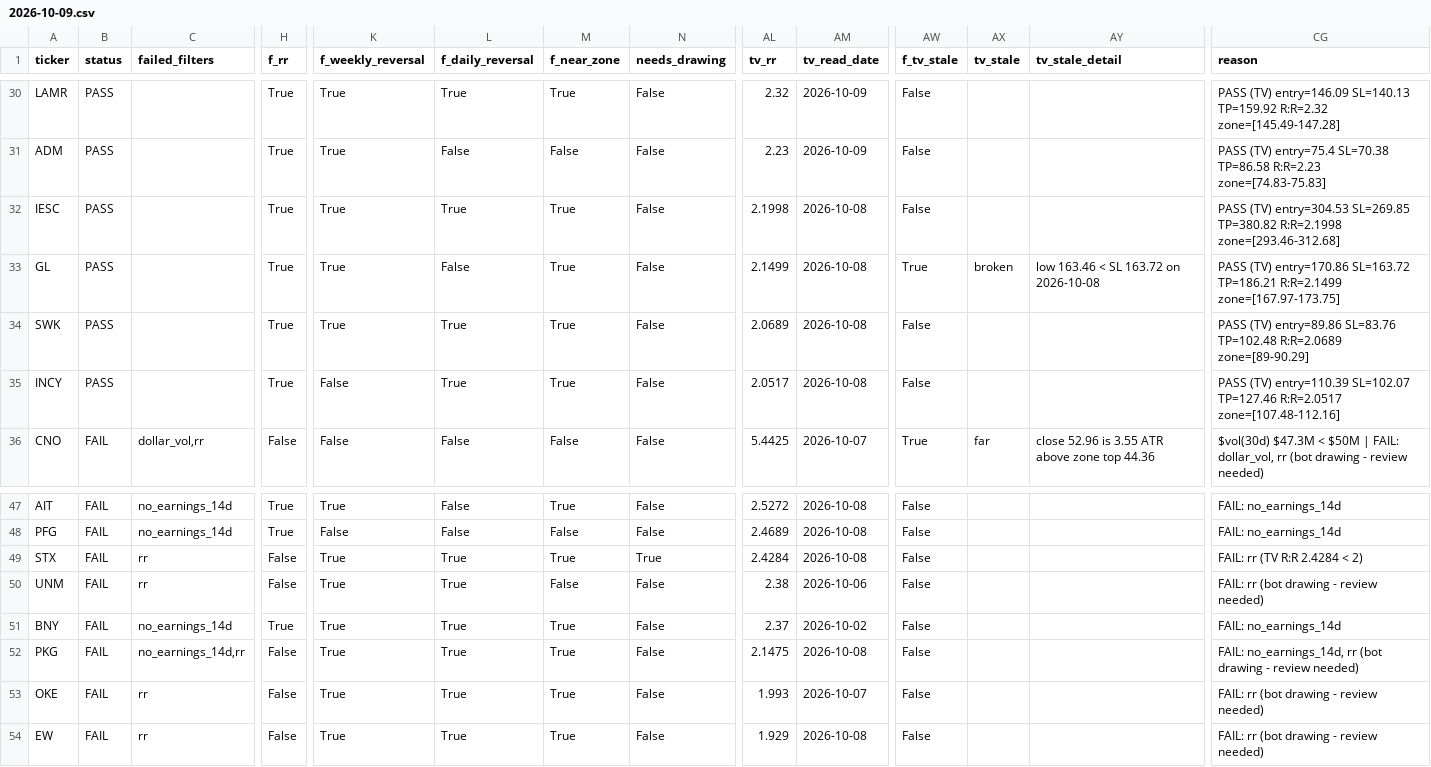
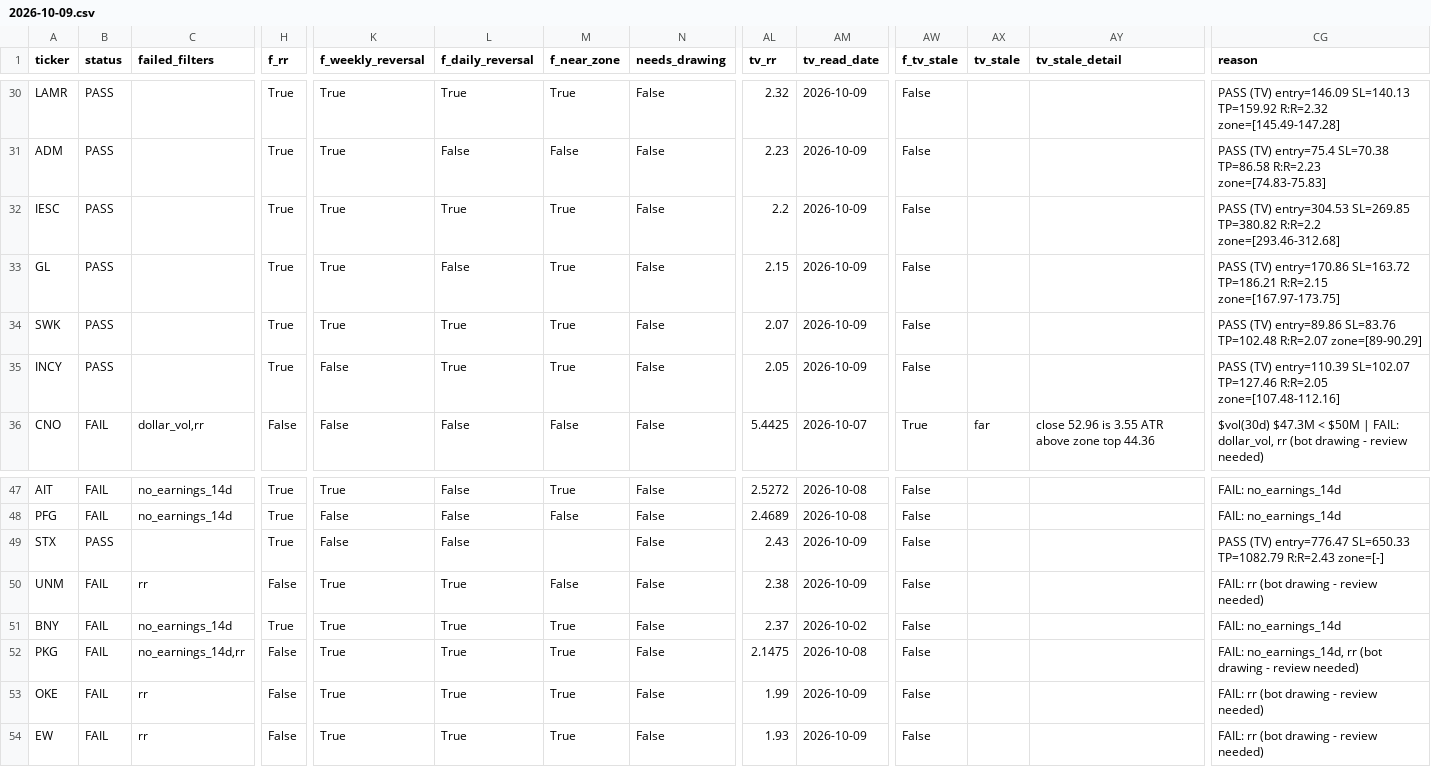
Before and after one commit to azran4u/stock-retest-scanner, a CSV file: historical-reports/2026-10-09.csv, drawn as a sheet; only a part is shown, gaps mark what is left out; the diff covers the shown part only; the diff names each change by its address in the sheet, - before the commit and + after, or states it on an @@ line.

Commit message:
Nightly TV read batch 3/6

```diff
--- a/historical-reports/2026-10-09.csv
+++ b/historical-reports/2026-10-09.csv
-AL32 (tv_rr): 2.1998
+AL32 (tv_rr): 2.2
-AM32:AM35 (tv_read_date): 2026-10-08
+AM32:AM35 (tv_read_date): 2026-10-09
-CG32 (reason): …SL=269.85 TP=380.82 R:R=2.1998 zone=[293.46-312.68]
+CG32 (reason): …SL=269.85 TP=380.82 R:R=2.2 zone=[293.46-312.68]
-AL33 (tv_rr): 2.1499
+AL33 (tv_rr): 2.15
-AW33 (f_tv_stale): True
+AW33 (f_tv_stale): False
-AX33 (tv_stale): broken
+AX33 (tv_stale): (empty)
-AY33 (tv_stale_detail): low 163.46 < SL 163.72 on 2026-10-08
+AY33 (tv_stale_detail): (empty)
-CG33 (reason): …SL=163.72 TP=186.21 R:R=2.1499 zone=[167.97-173.75]
+CG33 (reason): …SL=163.72 TP=186.21 R:R=2.15 zone=[167.97-173.75]
-AL34 (tv_rr): 2.0689
+AL34 (tv_rr): 2.07
-CG34 (reason): …SL=83.76 TP=102.48 R:R=2.0689 zone=[89-90.29]
+CG34 (reason): …SL=83.76 TP=102.48 R:R=2.07 zone=[89-90.29]
-AL35 (tv_rr): 2.0517
+AL35 (tv_rr): 2.05
-CG35 (reason): …SL=102.07 TP=127.46 R:R=2.0517 zone=[107.48-112.16]
+CG35 (reason): …SL=102.07 TP=127.46 R:R=2.05 zone=[107.48-112.16]
-B49 (status): FAIL
+B49 (status): PASS
-C49 (failed_filters): rr
+C49 (failed_filters): (empty)
-H49 (f_rr): False
+H49 (f_rr): True
-K49 (f_weekly_reversal): True
+K49 (f_weekly_reversal): False
-L49 (f_daily_reversal): True
+L49 (f_daily_reversal): False
-M49 (f_near_zone): True
+M49 (f_near_zone): (empty)
-N49 (needs_drawing): True
+N49 (needs_drawing): False
-AL49 (tv_rr): 2.4284
+AL49 (tv_rr): 2.43
-AM49 (tv_read_date): 2026-10-08
+AM49 (tv_read_date): 2026-10-09
-CG49 (reason): FAIL: rr (TV R:R 2.4284 < 2)
+CG49 (reason): PASS (TV) entry=776.47 SL=650.33 TP=1082.79 R:R=2.43 zone=[-]
-AM50 (tv_read_date): 2026-10-06
+AM50 (tv_read_date): 2026-10-09
-AL53 (tv_rr): 1.993
+AL53 (tv_rr): 1.99
-AM53 (tv_read_date): 2026-10-07
+AM53 (tv_read_date): 2026-10-09
-AL54 (tv_rr): 1.929
+AL54 (tv_rr): 1.93
-AM54 (tv_read_date): 2026-10-08
+AM54 (tv_read_date): 2026-10-09
```
Also changed, not shown: 86 edited cells elsewhere in this file, historical-reports/latest.csv, 16 other files.
